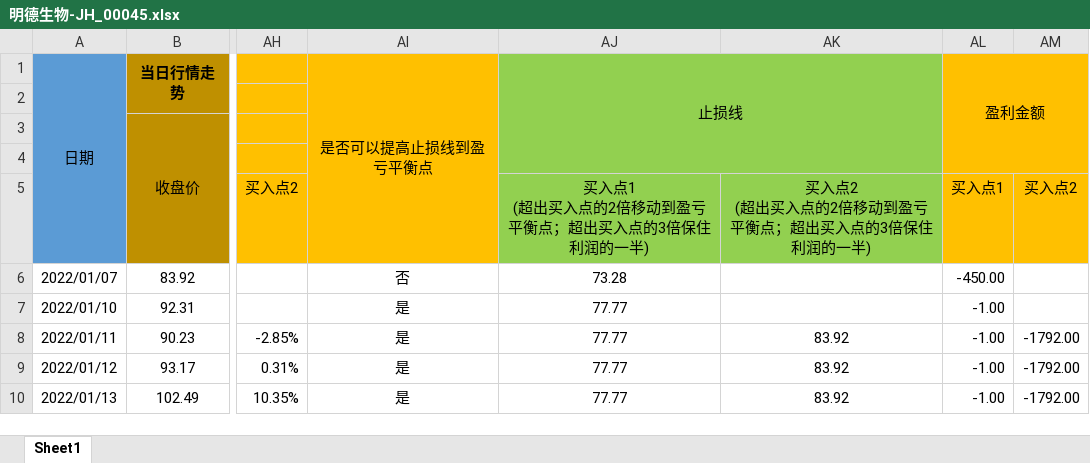
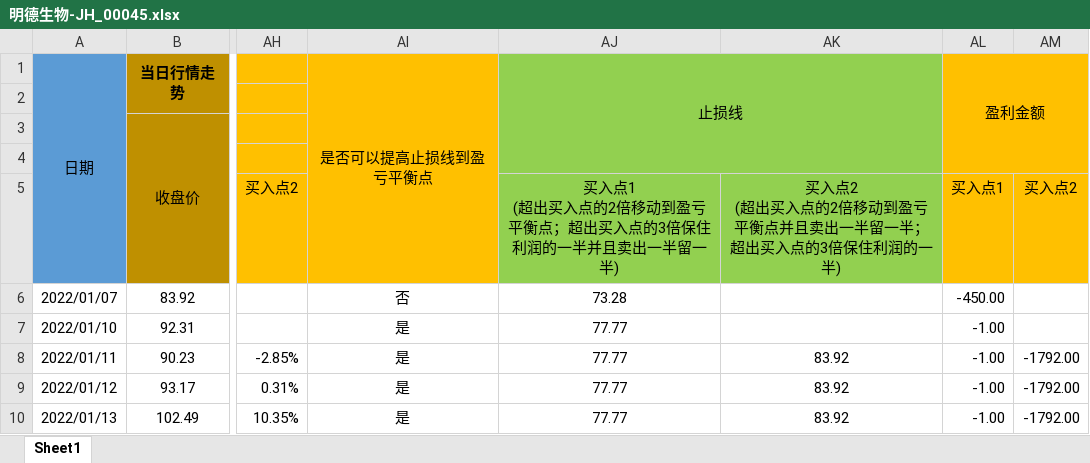
Before and after one commit to leaves-27/life, an Excel workbook: 我的创作/股票/技术投资/SEAP交易系统/交易运行状态/明德生物-JH_00045.xlsx, sheet Sheet1, drawn as a sheet; only a part is shown, gaps mark what is left out; values as stored, in another font and other column widths than the file's, no borders; ↵ is a line break in a cell; the diff names each change by its address in the sheet, - before the commit and + after, or states it on an @@ line.

Commit message:
11

```diff
--- a/我的创作/股票/技术投资/SEAP交易系统/交易运行状态/明德生物-JH_00045.xlsx (sheet Sheet1)
+++ b/我的创作/股票/技术投资/SEAP交易系统/交易运行状态/明德生物-JH_00045.xlsx (sheet Sheet1)
-AJ5 (止损线): 买入点1 ↵ (超出买入点的2倍移动到盈亏平衡点；超出买入点的3倍保住利润的一半)
+AJ5 (止损线): 买入点1 ↵ (超出买入点的2倍移动到盈亏平衡点；超出买入点的3倍保住利润的一半并且卖出一半留一半)
-AK5: 买入点2 ↵ (超出买入点的2倍移动到盈亏平衡点；超出买入点的3倍保住利润的一半)
+AK5: 买入点2 ↵ (超出买入点的2倍移动到盈亏平衡点并且卖出一半留一半；超出买入点的3倍保住利润的一半)
```
